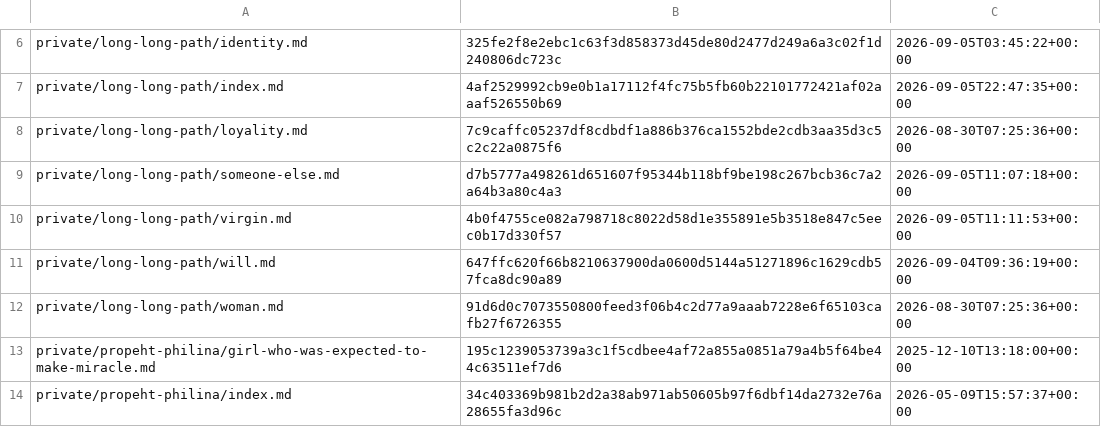
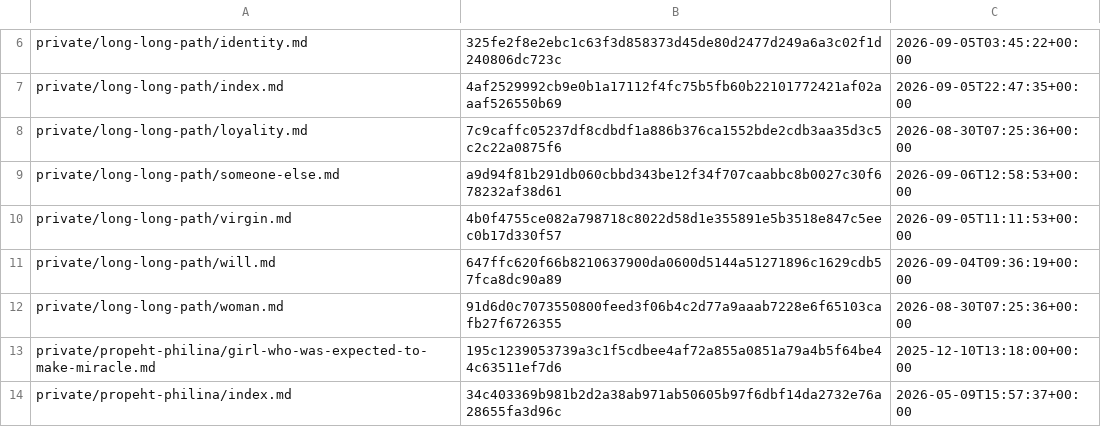
Before and after one commit to i-am-mole/mogura-novel, a CSV file: data/update_history.csv, drawn as a sheet; only a part is shown, gaps mark what is left out.

```diff
--- a/data/update_history.csv
+++ b/data/update_history.csv
@@ -8,3 +8,3 @@ private/long-long-path/index.md,4af2529992cb9e0b1a17112f4fc75b5fb60b22101772421a
 private/long-long-path/loyality.md,7c9caffc05237df8cdbdf1a886b376ca1552bde2cdb3aa35d3c5c2c22a0875f6,2026-08-30T07:25:36+00:00
-private/long-long-path/someone-else.md,d7b5777a498261d651607f95344b118bf9be198c267bcb36c7a2a64b3a80c4a3,2026-09-05T11:07:18+00:00
+private/long-long-path/someone-else.md,a9d94f81b291db060cbbd343be12f34f707caabbc8b0027c30f678232af38d61,2026-09-06T12:58:53+00:00
 private/long-long-path/virgin.md,4b0f4755ce082a798718c8022d58d1e355891e5b3518e847c5eec0b17d330f57,2026-09-05T11:11:53+00:00
```
Also changed, not shown: 5 other files.
